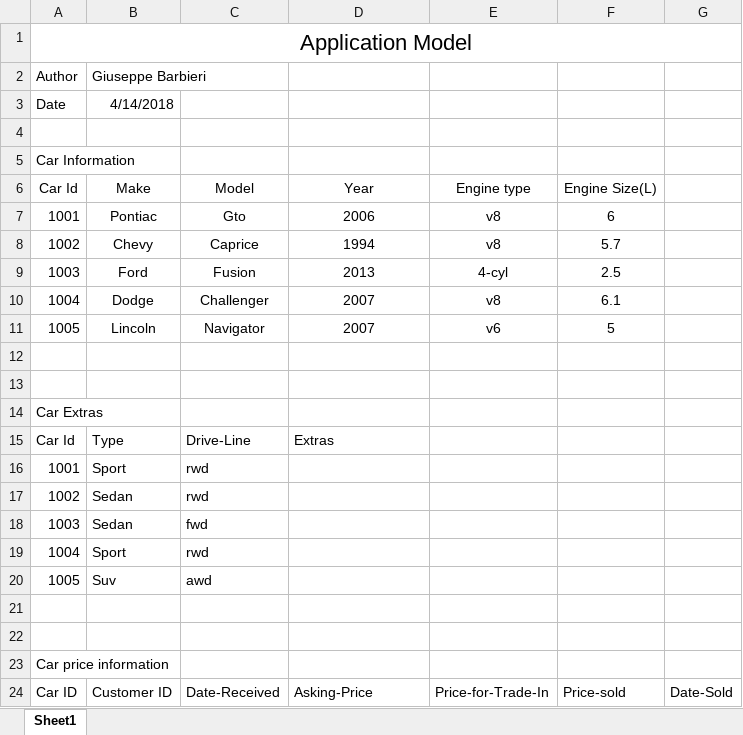
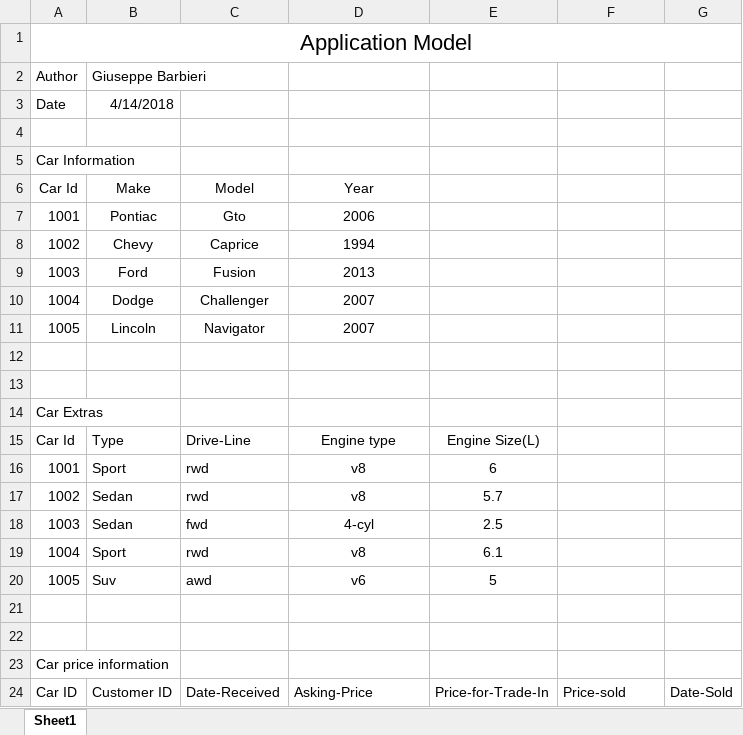
Before and after one commit to GiuseppeJBarbieri/C-ManagementApp, an Excel workbook: CarModelTables.xlsx, sheet Sheet1, drawn as a sheet; only a part is shown; values as stored, in another font and other column widths than the file's, no borders; the diff names each change by its address in the sheet, - before the commit and + after, or states it on an @@ line.

```diff
--- a/CarModelTables.xlsx (sheet Sheet1)
+++ b/CarModelTables.xlsx (sheet Sheet1)
-E6: Engine type
+E6: (empty)
-F6: Engine Size(L)
+F6: (empty)
-E7:E8: v8
+E7:E8: (empty)
-F7: 6
+F7: (empty)
-F8: 5.7
+F8: (empty)
-E9: 4-cyl
+E9: (empty)
-F9: 2.5
+F9: (empty)
-E10: v8
+E10: (empty)
-F10: 6.1
+F10: (empty)
-E11: v6
+E11: (empty)
-F11: 5
+F11: (empty)
-D15: Extras
+D15: Engine type
-D15 alignment: left
+D15 alignment: center
-E15: (empty)
+E15: Engine Size(L)
-D16:D17: (empty)
+D16:D17: v8
-E16: (empty)
+E16: 6
-E17: (empty)
+E17: 5.7
-D18: (empty)
+D18: 4-cyl
-E18: (empty)
+E18: 2.5
-D19: (empty)
+D19: v8
-E19: (empty)
+E19: 6.1
-D20: (empty)
+D20: v6
-E20: (empty)
+E20: 5
```
Also changed, not shown: 10 other files.
